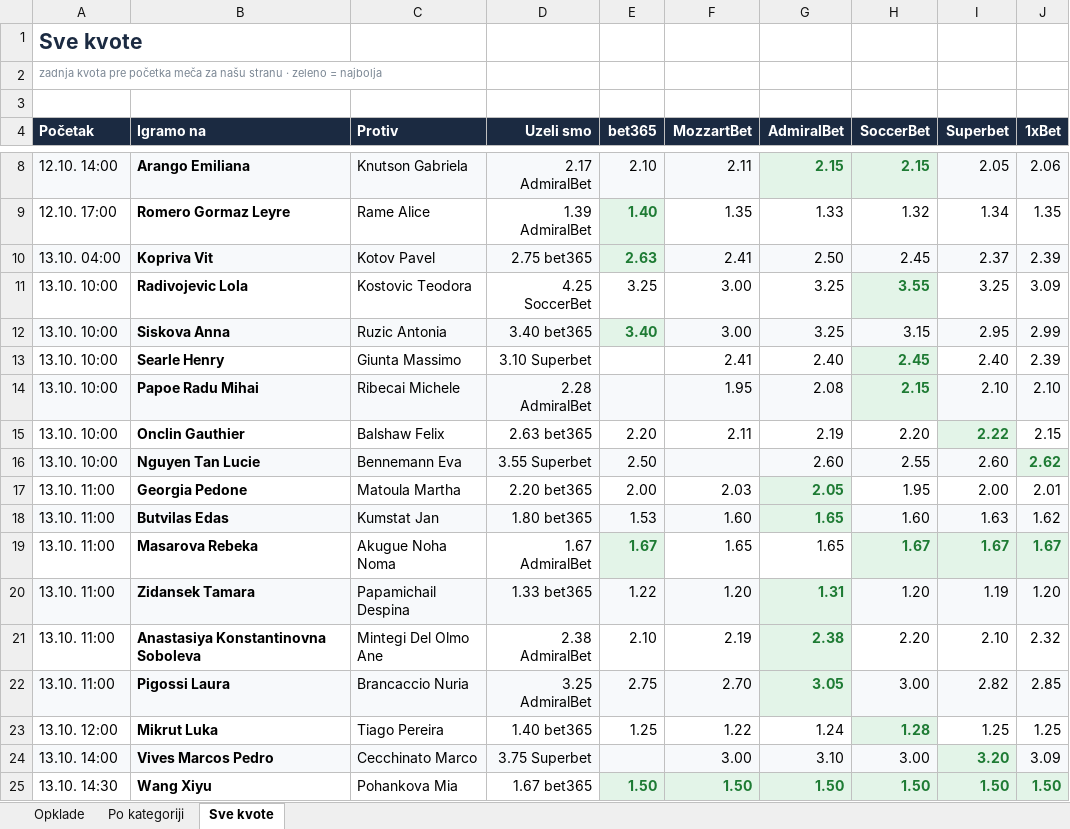
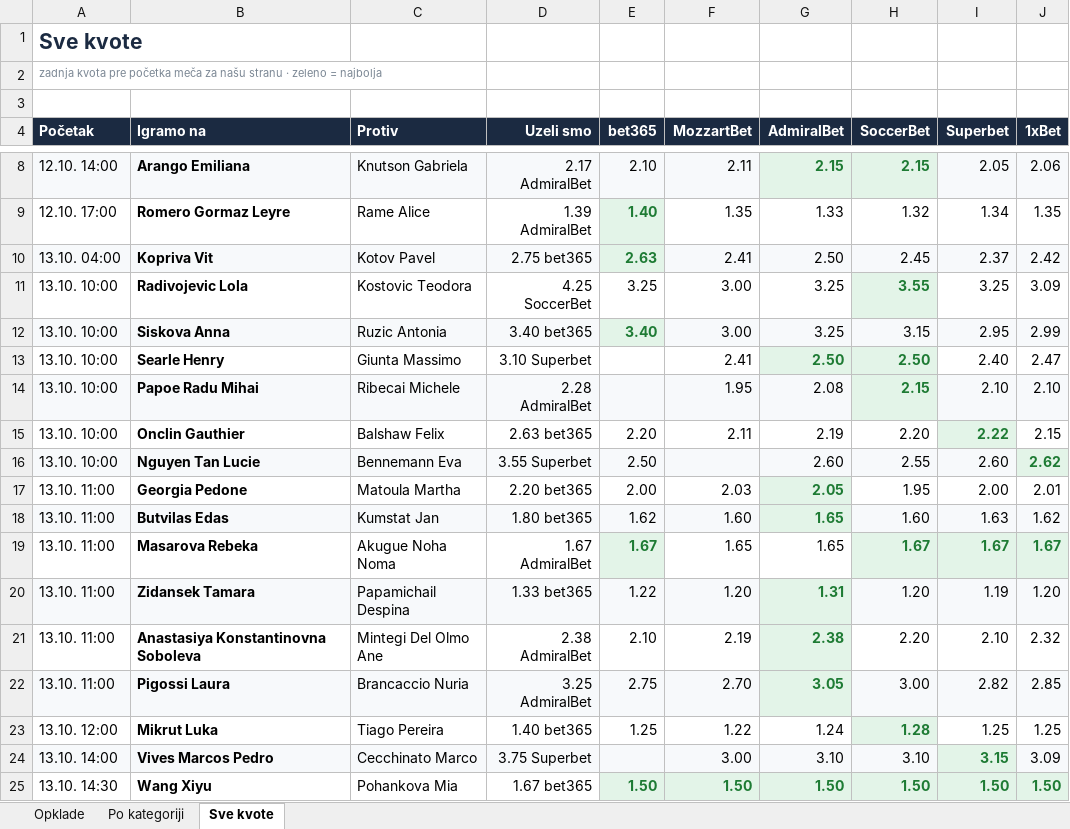
Before and after one commit to andreja69420/pantasocial, an Excel workbook: research/tennis-ml/paper/opklade.xlsx, sheet Sve kvote, drawn as a sheet; only a part is shown, gaps mark what is left out; values as stored, in another font and other column widths than the file's, no borders; the diff names each change by its address in the sheet, - before the commit and + after, or states it on an @@ line.

```diff
--- a/research/tennis-ml/paper/opklade.xlsx (sheet Sve kvote)
+++ b/research/tennis-ml/paper/opklade.xlsx (sheet Sve kvote)
-J10 (1xBet): 2.39
+J10 (1xBet): 2.42
-G13 (AdmiralBet): 2.40
+G13 (AdmiralBet): 2.50
@@ G13 fill: none → #E3F4E8, bold: off → on, text colour: black → #1E7B34 @@
-H13 (SoccerBet): 2.45
+H13 (SoccerBet): 2.50
-J13 (1xBet): 2.39
+J13 (1xBet): 2.47
-E18 (bet365): 1.53
+E18 (bet365): 1.62
-H24 (SoccerBet): 3.00
+H24 (SoccerBet): 3.10
-I24 (Superbet): 3.20
+I24 (Superbet): 3.15
```
Also changed, not shown: sheet Opklade, 1 other file.
